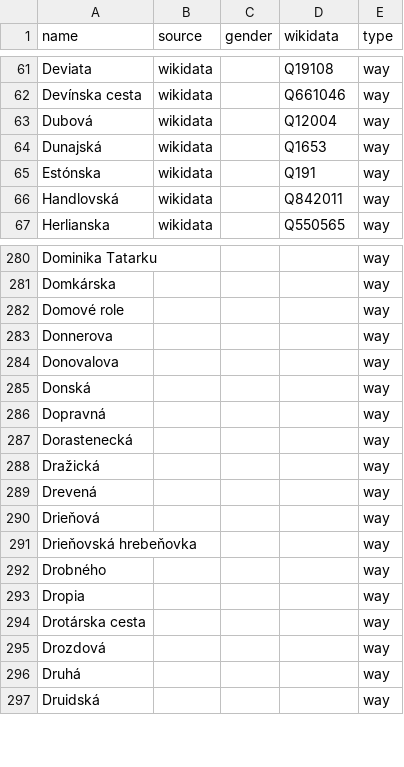
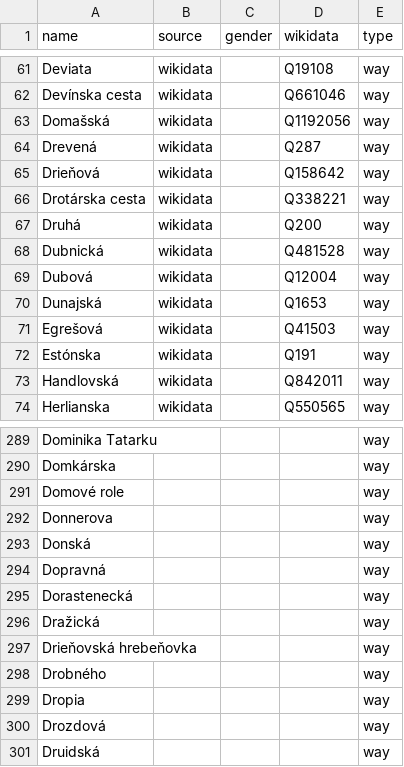
Before and after one commit to EqualStreetNames/equalstreetnames-bratislava, a CSV file: data/other.csv, drawn as a sheet; only a part is shown, gaps mark what is left out; the diff covers the shown part only.

```diff
--- a/data/other.csv
+++ b/data/other.csv
@@ -62,4 +62,11 @@ Deviata,wikidata,,Q19108,way
 "Devínska cesta",wikidata,,Q661046,way
+Domašská,wikidata,,Q1192056,way
+Drevená,wikidata,,Q287,way
+Drieňová,wikidata,,Q158642,way
+"Drotárska cesta",wikidata,,Q338221,way
+Druhá,wikidata,,Q200,way
+Dubnická,wikidata,,Q481528,way
 Dubová,wikidata,,Q12004,way
 Dunajská,wikidata,,Q1653,way
+Egrešová,wikidata,,Q41503,way
 Estónska,wikidata,,Q191,way
@@ -283,3 +292,2 @@ Domkárska,,,,way
 Donnerova,,,,way
-Donovalova,,,,way
 Donská,,,,way
@@ -288,4 +296,2 @@ Dorastenecká,,,,way
 Dražická,,,,way
-Drevená,,,,way
-Drieňová,,,,way
 "Drieňovská hrebeňovka",,,,way
@@ -293,5 +299,3 @@ Drobného,,,,way
 Dropia,,,,way
-"Drotárska cesta",,,,way
 Drozdová,,,,way
-Druhá,,,,way
 Druidská,,,,way
```
Also changed, not shown: 3 added rows and 7 removed rows elsewhere in this file, data/gender.csv, 3 other files.
